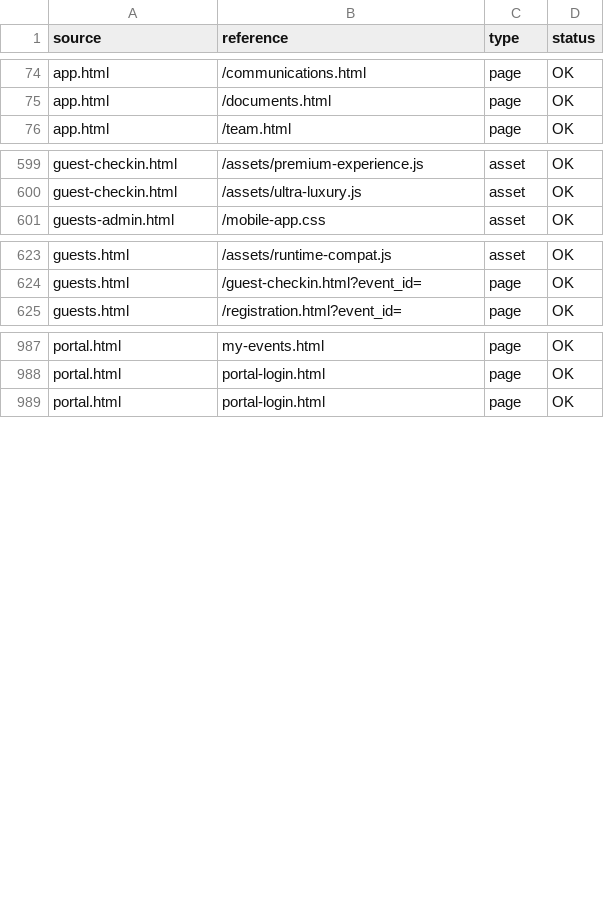
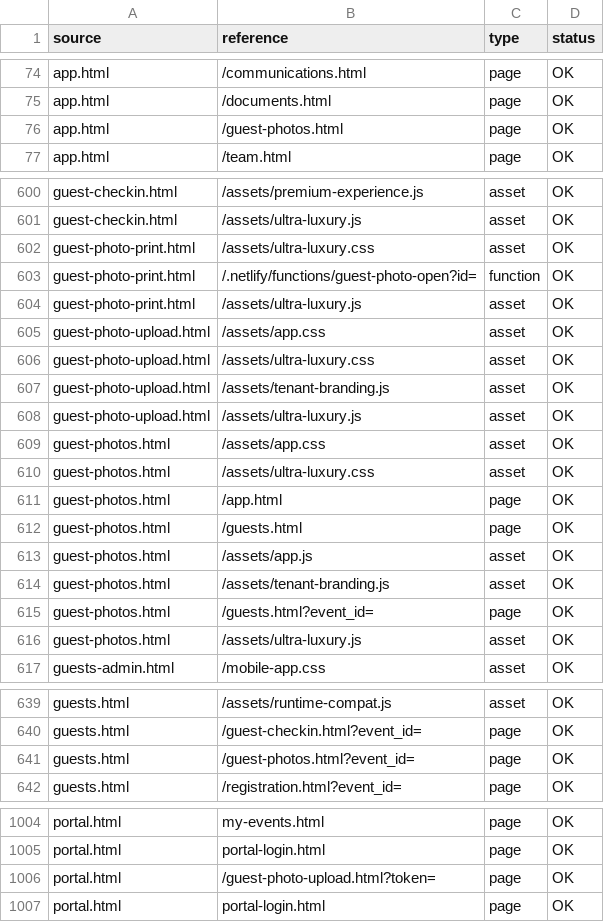
Before and after one commit to bubblesbiteme/celebration-suite, a CSV file: reports/STATIC-REFERENCE-MATRIX.csv, drawn as a sheet; only a part is shown, gaps mark what is left out.

```diff
--- a/reports/STATIC-REFERENCE-MATRIX.csv
+++ b/reports/STATIC-REFERENCE-MATRIX.csv
@@ -75,2 +75,3 @@ source,reference,type,status
 "app.html","/documents.html",page,OK
+"app.html","/guest-photos.html",page,OK
 "app.html","/team.html",page,OK
@@ -600,2 +601,17 @@ source,reference,type,status
 "guest-checkin.html","/assets/ultra-luxury.js",asset,OK
+"guest-photo-print.html","/assets/ultra-luxury.css",asset,OK
+"guest-photo-print.html","/.netlify/functions/guest-photo-open?id=",function,OK
+"guest-photo-print.html","/assets/ultra-luxury.js",asset,OK
+"guest-photo-upload.html","/assets/app.css",asset,OK
+"guest-photo-upload.html","/assets/ultra-luxury.css",asset,OK
+"guest-photo-upload.html","/assets/tenant-branding.js",asset,OK
+"guest-photo-upload.html","/assets/ultra-luxury.js",asset,OK
+"guest-photos.html","/assets/app.css",asset,OK
+"guest-photos.html","/assets/ultra-luxury.css",asset,OK
+"guest-photos.html","/app.html",page,OK
+"guest-photos.html","/guests.html",page,OK
+"guest-photos.html","/assets/app.js",asset,OK
+"guest-photos.html","/assets/tenant-branding.js",asset,OK
+"guest-photos.html","/guests.html?event_id=",page,OK
+"guest-photos.html","/assets/ultra-luxury.js",asset,OK
 "guests-admin.html","/mobile-app.css",asset,OK
@@ -624,2 +640,3 @@ source,reference,type,status
 "guests.html","/guest-checkin.html?event_id=",page,OK
+"guests.html","/guest-photos.html?event_id=",page,OK
 "guests.html","/registration.html?event_id=",page,OK
@@ -988,2 +1005,3 @@ source,reference,type,status
 "portal.html","portal-login.html",page,OK
+"portal.html","/guest-photo-upload.html?token=",page,OK
 "portal.html","portal-login.html",page,OK
```
Also changed, not shown: reports/PAGE-TRANSITION-MATRIX.csv, reports/ULTRA-LUXURY-AUDIT.csv, 28 other files.
